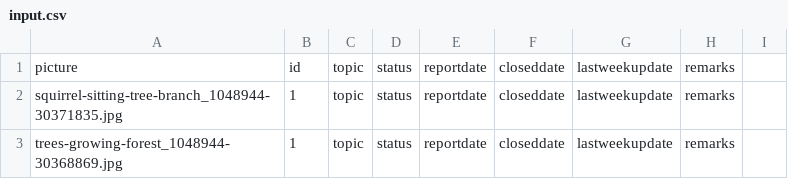
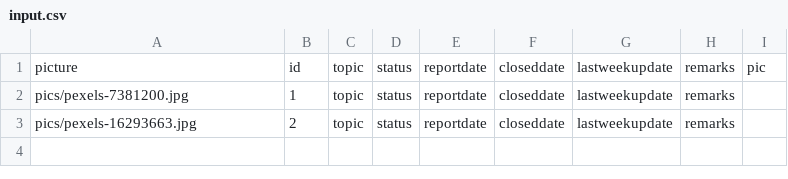
Before and after one commit to oPromessa/pics2xls, a CSV file: input.csv, drawn as a sheet.

```diff
--- a/input.csv
+++ b/input.csv
@@ -1,3 +1,3 @@
-picture,id,topic,status,reportdate,closeddate,lastweekupdate,remarks
-squirrel-sitting-tree-branch_1048944-30371835.jpg,1,topic,status,reportdate,closeddate,lastweekupdate,remarks
-trees-growing-forest_1048944-30368869.jpg,1,topic,status,reportdate,closeddate,lastweekupdate,remarks
+picture,id,topic,status,reportdate,closeddate,lastweekupdate,remarks,pic
+pics/pexels-7381200.jpg,1,topic,status,reportdate,closeddate,lastweekupdate,remarks,
+pics/pexels-16293663.jpg,2,topic,status,reportdate,closeddate,lastweekupdate,remarks,
```
Also changed, not shown: 7 other files.
